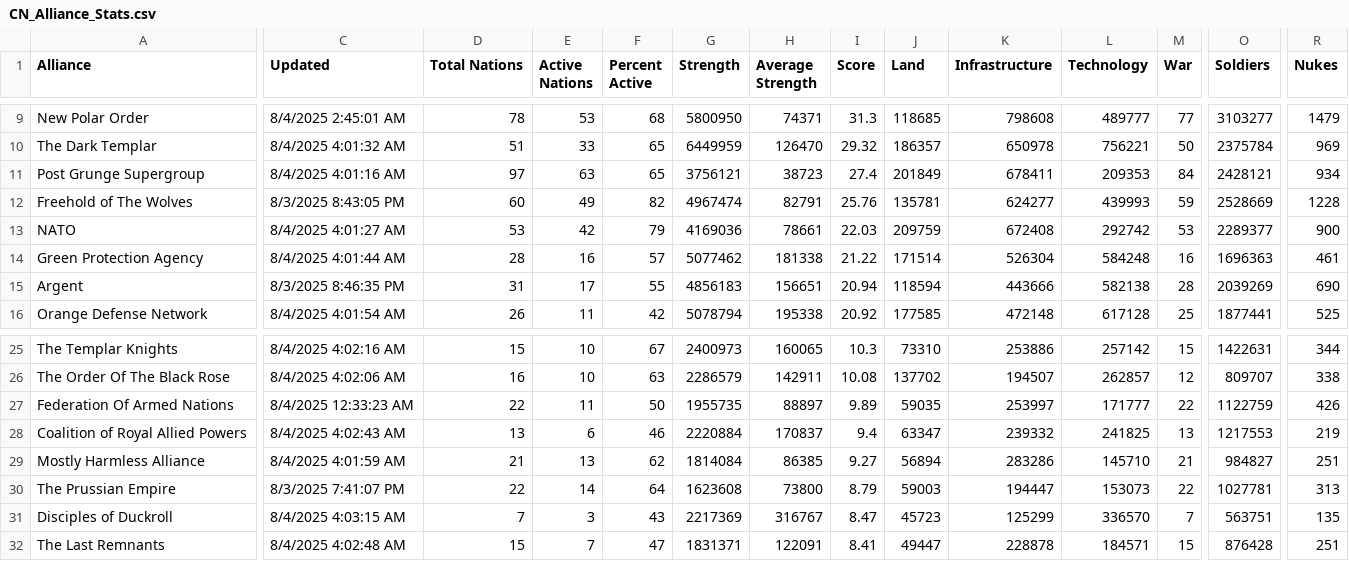
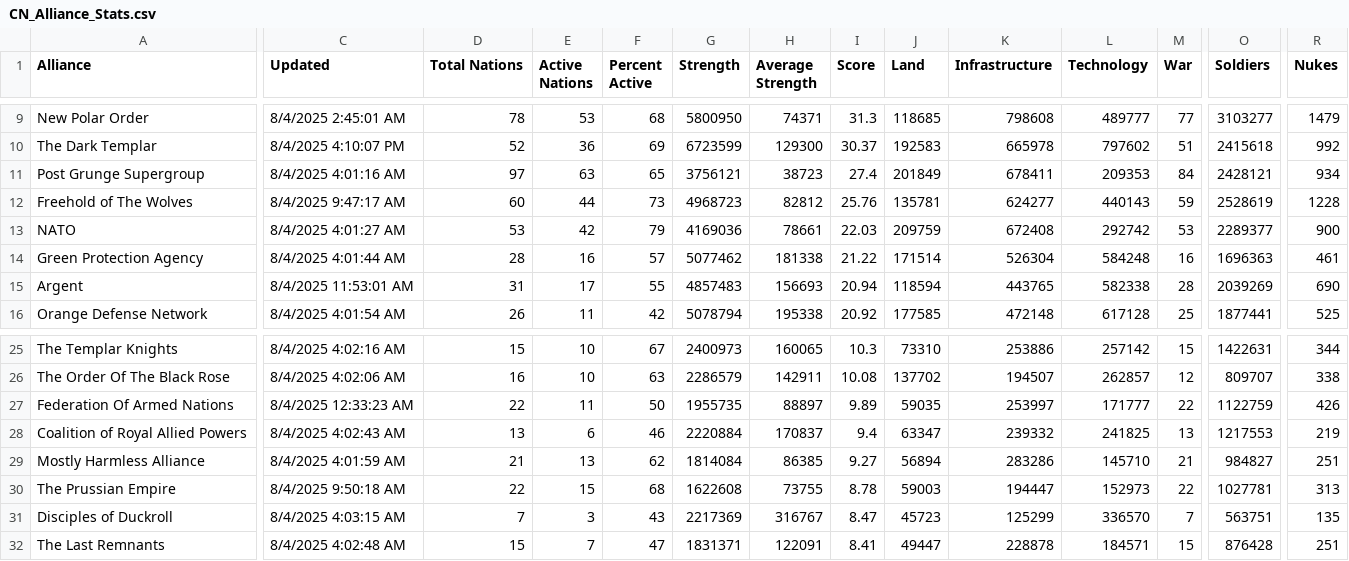
Before and after one commit to oh-ari/oh-ari.github.io, a CSV file: daily/CN_Alliance_Stats.csv, drawn as a sheet; only a part is shown, gaps mark what is left out; the diff covers the shown part only; the diff names each change by its address in the sheet, - before the commit and + after, or states it on an @@ line.

```diff
--- a/daily/CN_Alliance_Stats.csv
+++ b/daily/CN_Alliance_Stats.csv
-C10 (Updated): 8/4/2025 4:01:32 AM
+C10 (Updated): 8/4/2025 4:10:07 PM
-D10 (Total Nations): 51
+D10 (Total Nations): 52
-E10 (Active Nations): 33
+E10 (Active Nations): 36
-F10 (Percent Active): 65
+F10 (Percent Active): 69
-G10 (Strength): 6449959
+G10 (Strength): 6723599
-H10 (Average Strength): 126470
+H10 (Average Strength): 129300
-I10 (Score): 29.32
+I10 (Score): 30.37
-J10 (Land): 186357
+J10 (Land): 192583
-K10 (Infrastructure): 650978
+K10 (Infrastructure): 665978
-L10 (Technology): 756221
+L10 (Technology): 797602
-M10 (War): 50
+M10 (War): 51
-O10 (Soldiers): 2375784
+O10 (Soldiers): 2415618
-R10 (Nukes): 969
+R10 (Nukes): 992
-C12 (Updated): 8/3/2025 8:43:05 PM
+C12 (Updated): 8/4/2025 9:47:17 AM
-E12 (Active Nations): 49
+E12 (Active Nations): 44
-F12 (Percent Active): 82
+F12 (Percent Active): 73
-G12 (Strength): 4967474
+G12 (Strength): 4968723
-H12 (Average Strength): 82791
+H12 (Average Strength): 82812
-L12 (Technology): 439993
+L12 (Technology): 440143
-O12 (Soldiers): 2528669
+O12 (Soldiers): 2528619
-C15 (Updated): 8/3/2025 8:46:35 PM
+C15 (Updated): 8/4/2025 11:53:01 AM
-G15 (Strength): 4856183
+G15 (Strength): 4857483
-H15 (Average Strength): 156651
+H15 (Average Strength): 156693
-K15 (Infrastructure): 443666
+K15 (Infrastructure): 443765
-L15 (Technology): 582138
+L15 (Technology): 582338
-C30 (Updated): 8/3/2025 7:41:07 PM
+C30 (Updated): 8/4/2025 9:50:18 AM
-E30 (Active Nations): 14
+E30 (Active Nations): 15
-F30 (Percent Active): 64
+F30 (Percent Active): 68
-G30 (Strength): 1623608
+G30 (Strength): 1622608
-H30 (Average Strength): 73800
+H30 (Average Strength): 73755
-I30 (Score): 8.79
+I30 (Score): 8.78
-L30 (Technology): 153073
+L30 (Technology): 152973
```
Also changed, not shown: 78 edited cells elsewhere in this file, daily/CN_Nation_Stats.csv, daily/CN_War_Stats.csv, 3 other files.
